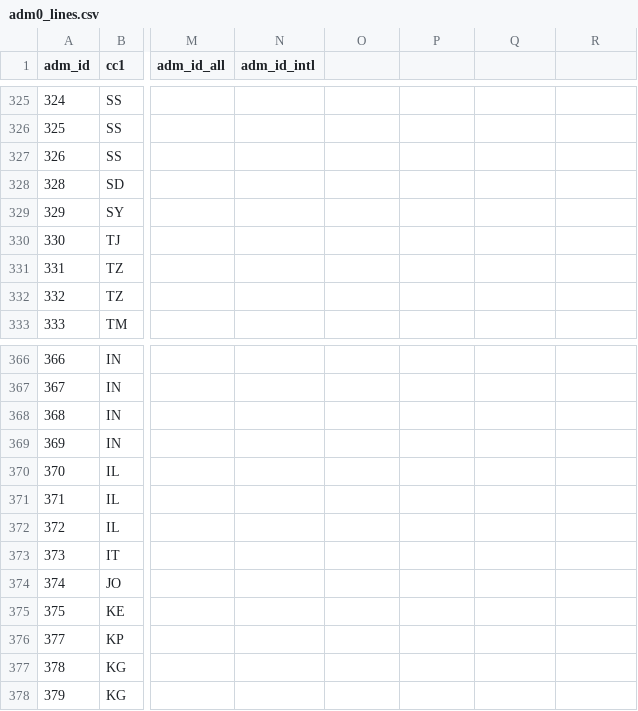
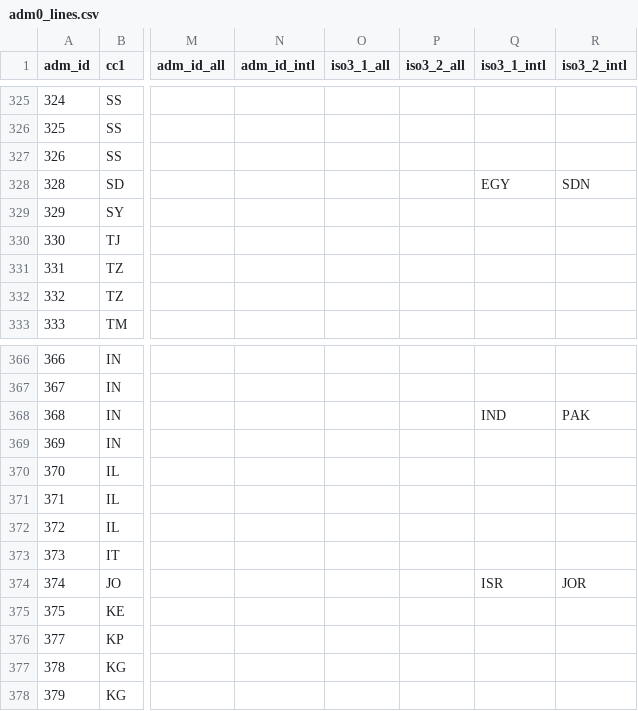
Before and after one commit to fieldmaps/international, a CSV file: inputs/adm0_lines.csv, drawn as a sheet; only a part is shown, gaps mark what is left out; the diff covers the shown part only; the diff names each change by its address in the sheet, - before the commit and + after, or states it on an @@ line.

Commit message:
add iso3_1/iso3_2 side codes to adm0 lines
Each line is split by the voronoi faces on its sides and carries the
iso_3 of the world-view unit on each side (alphabetical; iso3_2 empty
for interior lines), unique on (adm_id, iso3_1, iso3_2).

iso3_1_{world}/iso3_2_{world} in adm0_lines.csv override the derived
codes and merge the overridden pieces into one line. Humanitarian
overrides follow UN Geodata's claimant coding for dispute lines:
Line of Control and Kashmir lines, Ilemi Triangle 1, the Cyprus
bases, Jordan-West Bank, Morocco-Western Sahara and Egypt-Sudan.

```diff
--- a/inputs/adm0_lines.csv
+++ b/inputs/adm0_lines.csv
-O1: (empty)
+O1: iso3_1_all
-P1: (empty)
+P1: iso3_2_all
-Q1: (empty)
+Q1: iso3_1_intl
-R1: (empty)
+R1: iso3_2_intl
-Q328 (iso3_1_intl): (empty)
+Q328 (iso3_1_intl): EGY
-R328 (iso3_2_intl): (empty)
+R328 (iso3_2_intl): SDN
-Q368 (iso3_1_intl): (empty)
+Q368 (iso3_1_intl): IND
-R368 (iso3_2_intl): (empty)
+R368 (iso3_2_intl): PAK
-Q374 (iso3_1_intl): (empty)
+Q374 (iso3_1_intl): ISR
-R374 (iso3_2_intl): (empty)
+R374 (iso3_2_intl): JOR
```
Also changed, not shown: 14 edited cells elsewhere in this file, 14 other files.
